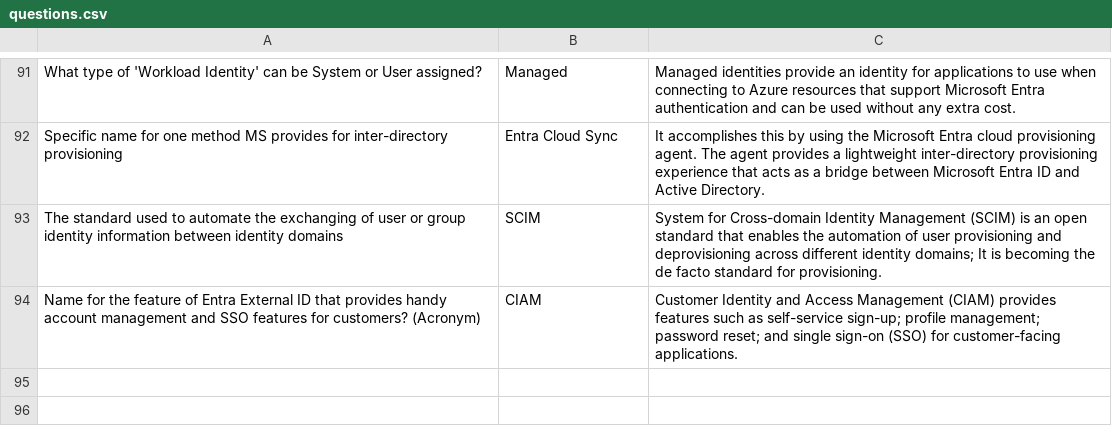
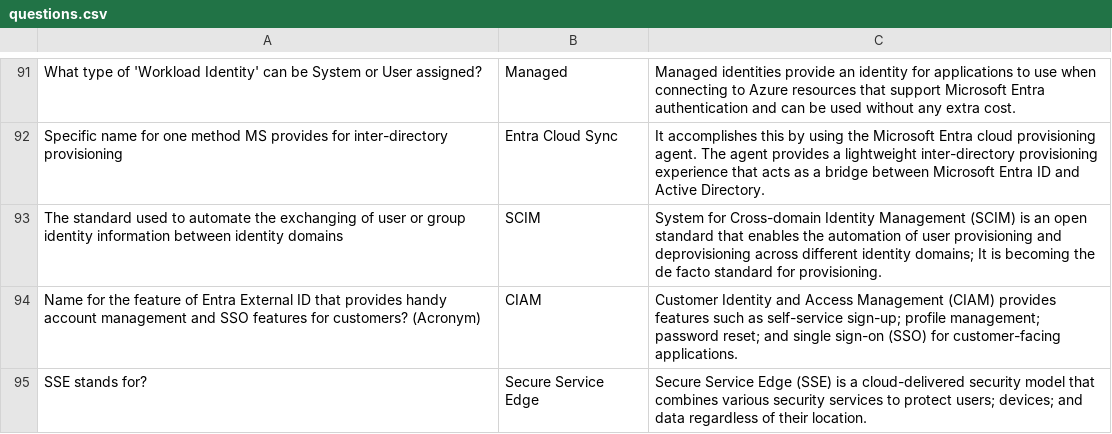
Before and after one commit to basinx/MemoryGame, a CSV file: questions.csv, drawn as a sheet; only a part is shown, gaps mark what is left out; the diff names each change by its address in the sheet, - before the commit and + after, or states it on an @@ line.

Commit message:
ayo

```diff
--- a/questions.csv
+++ b/questions.csv
+row 95: SSE stands for? | Secure Service Edge | Secure Service Edge (SSE) is a cloud-delivered security model that combines various security services to protect users; devices; and data regardless of their location.
```
